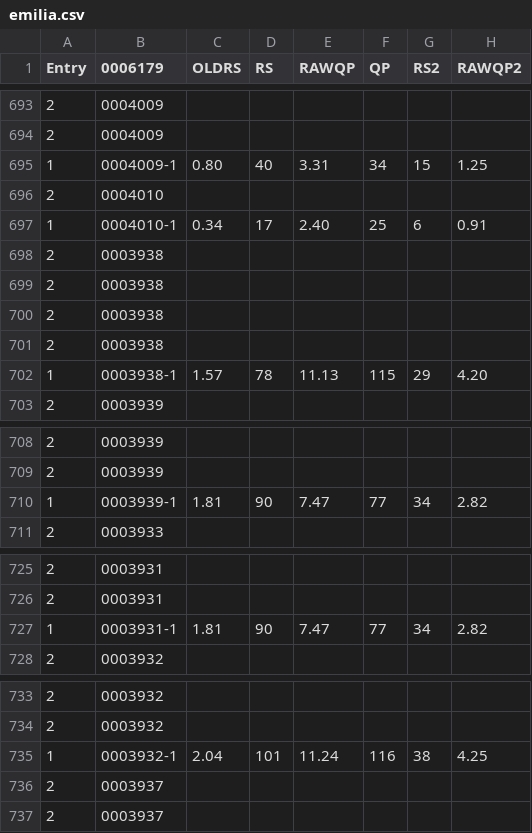
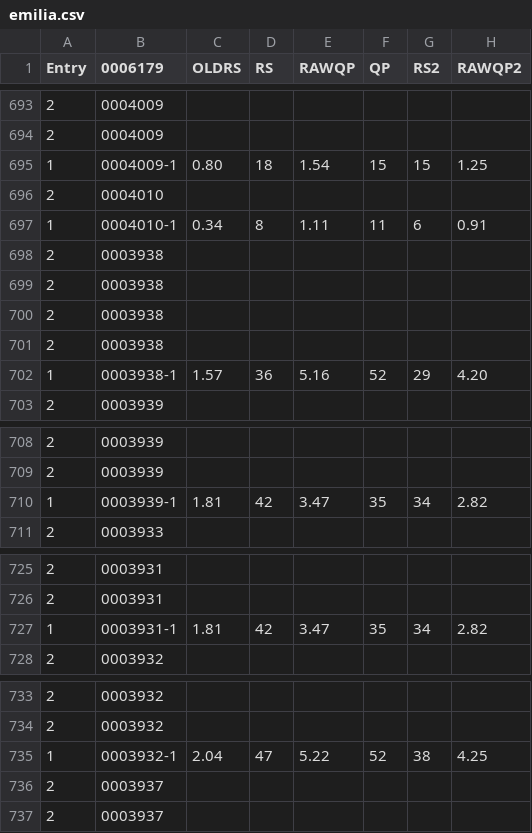
Before and after one commit to d-cmst/agreatwine, a CSV file: csv/emilia.csv, drawn as a sheet; only a part is shown, gaps mark what is left out; the diff covers the shown part only; the diff names each change by its address in the sheet, - before the commit and + after, or states it on an @@ line.

```diff
--- a/csv/emilia.csv
+++ b/csv/emilia.csv
-D695 (RS): 40
+D695 (RS): 18
-E695 (RAWQP): 3.31
+E695 (RAWQP): 1.54
-F695 (QP): 34
+F695 (QP): 15
-D697 (RS): 17
+D697 (RS): 8
-E697 (RAWQP): 2.40
+E697 (RAWQP): 1.11
-F697 (QP): 25
+F697 (QP): 11
-D702 (RS): 78
+D702 (RS): 36
-E702 (RAWQP): 11.13
+E702 (RAWQP): 5.16
-F702 (QP): 115
+F702 (QP): 52
-D710 (RS): 90
+D710 (RS): 42
-E710 (RAWQP): 7.47
+E710 (RAWQP): 3.47
-F710 (QP): 77
+F710 (QP): 35
-D727 (RS): 90
+D727 (RS): 42
-E727 (RAWQP): 7.47
+E727 (RAWQP): 3.47
-F727 (QP): 77
+F727 (QP): 35
-D735 (RS): 101
+D735 (RS): 47
-E735 (RAWQP): 11.24
+E735 (RAWQP): 5.22
-F735 (QP): 116
+F735 (QP): 52
```
Also changed, not shown: 27 edited cells elsewhere in this file.
